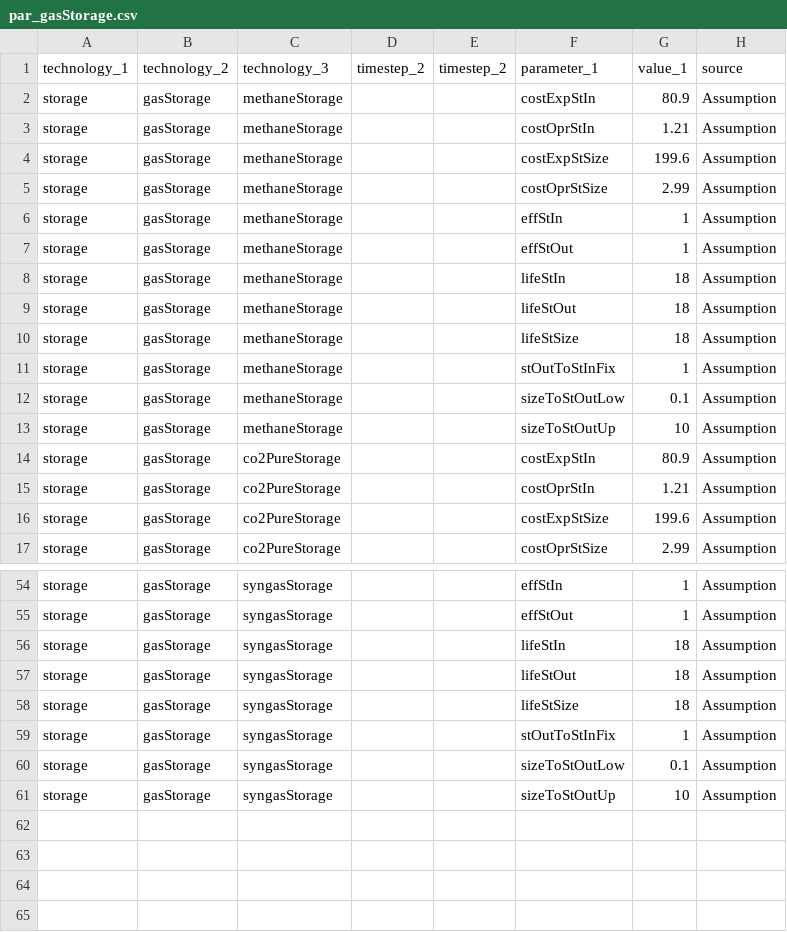
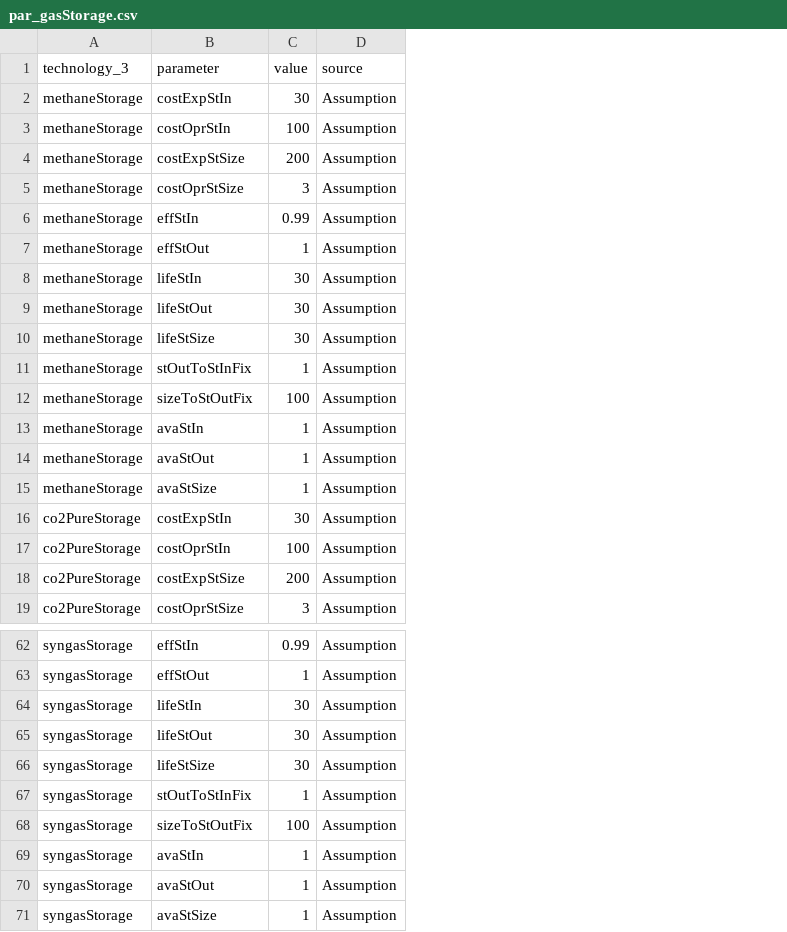
Before and after one commit to oliver-keller/EuSysMod, a CSV file: _basis/gasSector/par_gasStorage.csv, drawn as a sheet; only a part is shown, gaps mark what is left out; removed rows and columns are numbered as before the commit, all else as after; the diff covers the shown part only; the diff names each change by its address in the sheet, - before the commit and + after, or states it on an @@ line.

Commit message:
merged h2Storage into the gasStorage file

```diff
--- a/_basis/gasSector/par_gasStorage.csv
+++ b/_basis/gasSector/par_gasStorage.csv
-column A (technology_1), rows 2-17: all storage; rows 54-61: all storage
-column B (technology_2), rows 2-17: all gasStorage; rows 54-61: all gasStorage
-column D (timestep_2), empty
-column E (timestep_2), empty
-column G (value_1), rows 2-17: 80.9 | 1.21 | 199.6 | 2.99 | 1 | 1 | 18 | 18 | 18 | 1 | 0.1 | 10 | 80.9 | 1.21 | 199.6 | 2.99; rows 54-61: 1 | 1 | 18 | 18 | 18 | 1 | 0.1 | 10
+column C (value), rows 2-12: 30 | 100 | 200 | 3 | 0.99 | 1 | 30 | 30 | 30 | 1 | 100; row 14: 1; rows 16-19: 30 | 100 | 200 | 3; rows 62-68: 0.99 | 1 | 30 | 30 | 30 | 1 | 100; row 70: 1
-B1: parameter_1
+B1: parameter
-B12 (parameter): sizeToStOutLow
+B12 (parameter): sizeToStOutFix
+row 13: methaneStorage | avaStIn | 1 | Assumption
-B14 (parameter): sizeToStOutUp
+B14 (parameter): avaStOut
+row 15: methaneStorage | avaStSize | 1 | Assumption
-B68 (parameter): sizeToStOutLow
+B68 (parameter): sizeToStOutFix
+row 69: syngasStorage | avaStIn | 1 | Assumption
-B70 (parameter): sizeToStOutUp
+B70 (parameter): avaStOut
+row 71: syngasStorage | avaStSize | 1 | Assumption
```
Also changed, not shown: 6 added rows and 24 edited cells elsewhere in this file, 1 other file.
